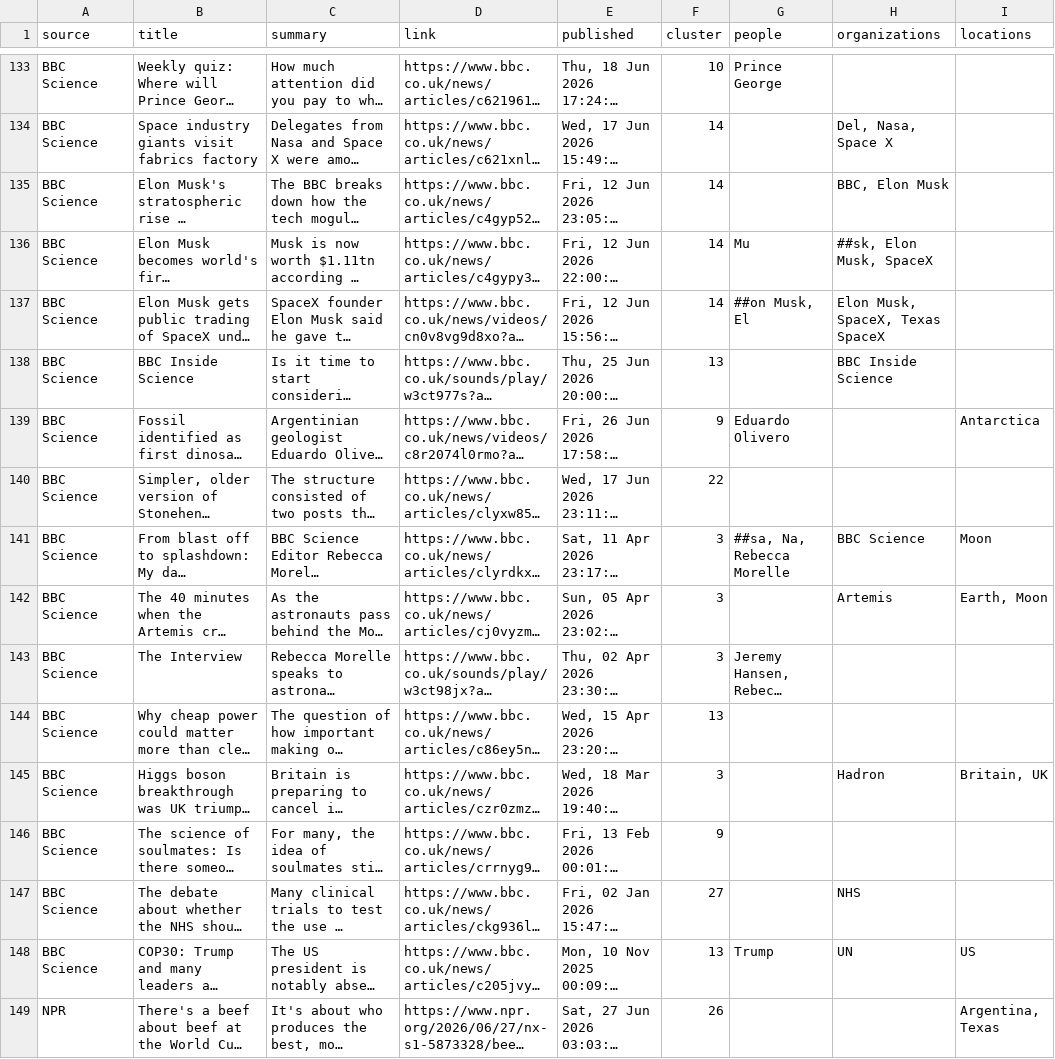
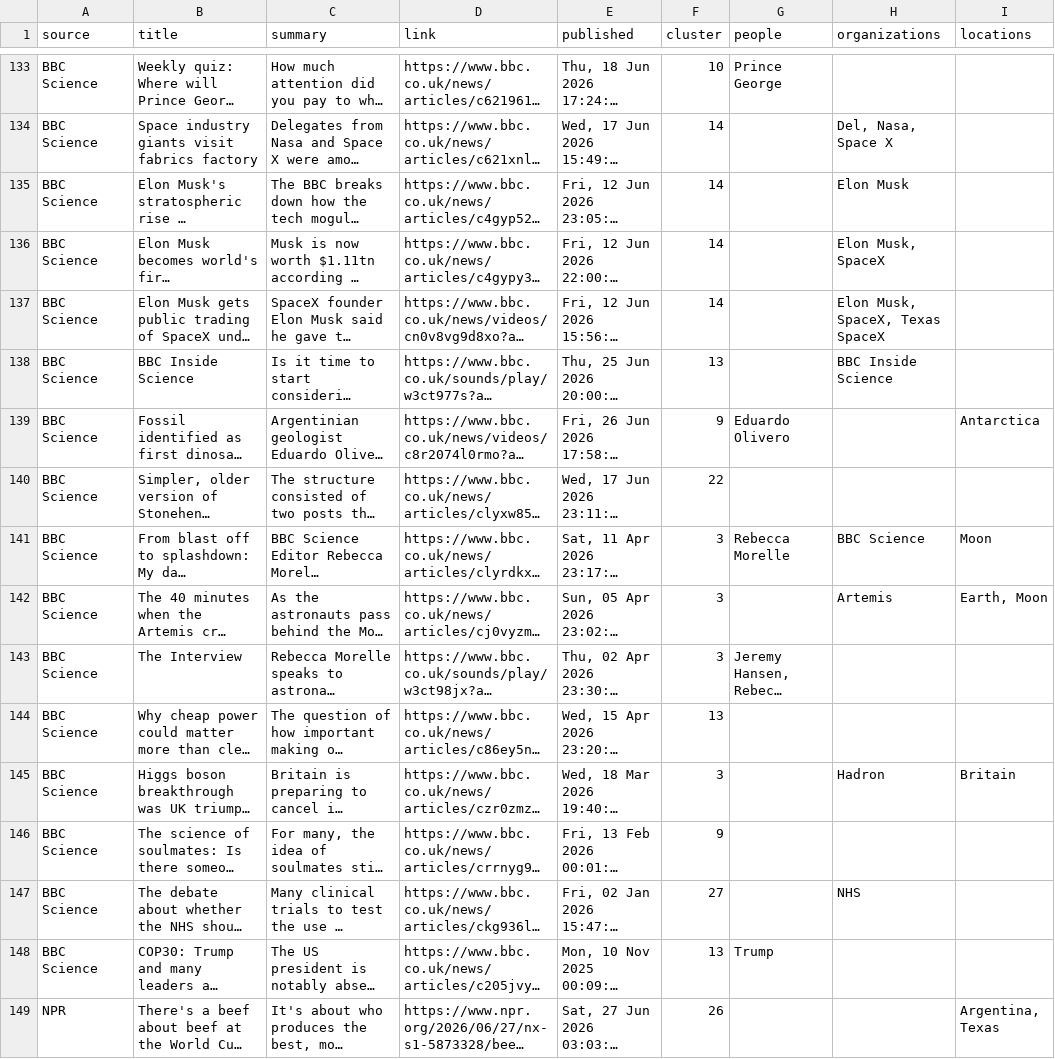
Before and after one commit to 01Karan01/AI-News-Intelligence-Platform, a CSV file: backend/data/news_with_entities.csv, drawn as a sheet; only a part is shown, gaps mark what is left out; long unchanged cells end in …; the diff covers the shown part only; the diff names each change by its address in the sheet, - before the commit and + after, or states it on an @@ line.

```diff
--- a/backend/data/news_with_entities.csv
+++ b/backend/data/news_with_entities.csv
-H135 (organizations): BBC, Elon Musk
+H135 (organizations): Elon Musk
-G136 (people): Mu
+G136 (people): (empty)
-H136 (organizations): ##sk, Elon Musk, SpaceX
+H136 (organizations): Elon Musk, SpaceX
-G137 (people): ##on Musk, El
+G137 (people): (empty)
-G141 (people): ##sa, Na, Rebecca Morelle
+G141 (people): Rebecca Morelle
-I145 (locations): Britain, UK
+I145 (locations): Britain
-H148 (organizations): UN
+H148 (organizations): (empty)
-I148 (locations): US
+I148 (locations): (empty)
```
Also changed, not shown: 74 edited cells elsewhere in this file, backend/clustering/clustered_news.csv, backend/data/event_titles.csv, 11 other files.
